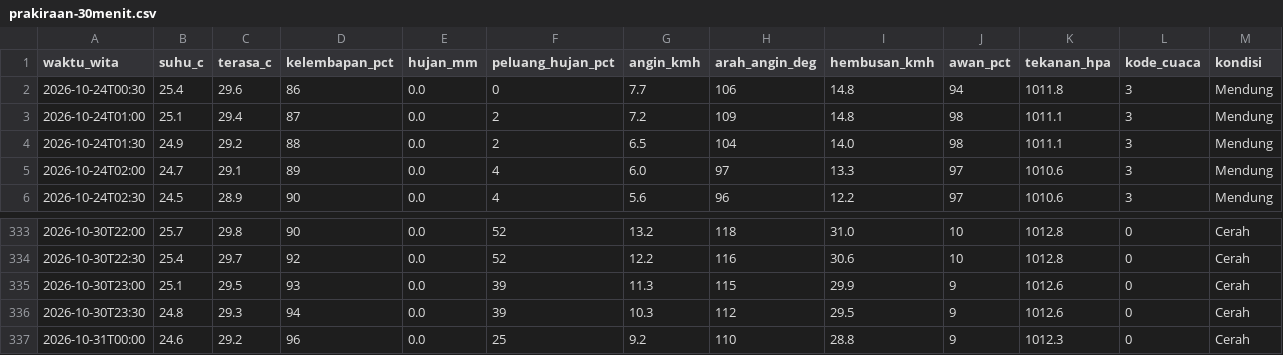
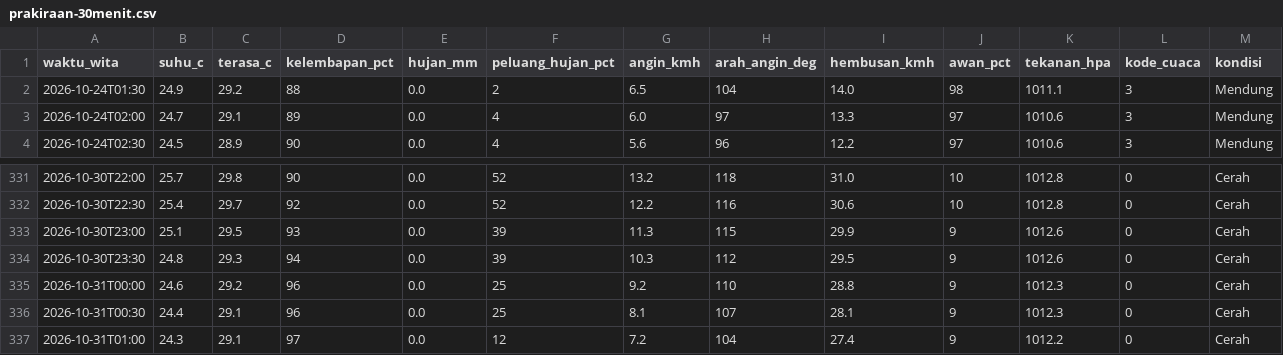
Before and after one commit to ariblackheart-cyber/cuaca-mataram, a CSV file: data/prakiraan-30menit.csv, drawn as a sheet; only a part is shown, gaps mark what is left out.

```diff
--- a/data/prakiraan-30menit.csv
+++ b/data/prakiraan-30menit.csv
@@ -1,4 +1,2 @@
 waktu_wita,suhu_c,terasa_c,kelembapan_pct,hujan_mm,peluang_hujan_pct,angin_kmh,arah_angin_deg,hembusan_kmh,awan_pct,tekanan_hpa,kode_cuaca,kondisi
-2026-10-24T00:30,25.4,29.6,86,0.0,0,7.7,106,14.8,94,1011.8,3,Mendung
-2026-10-24T01:00,25.1,29.4,87,0.0,2,7.2,109,14.8,98,1011.1,3,Mendung
 2026-10-24T01:30,24.9,29.2,88,0.0,2,6.5,104,14.0,98,1011.1,3,Mendung
@@ -337 +335,3 @@ waktu_wita,suhu_c,terasa_c,kelembapan_pct,hujan_mm,peluang_hujan_pct,angin_kmh,a
 2026-10-31T00:00,24.6,29.2,96,0.0,25,9.2,110,28.8,9,1012.3,0,Cerah
+2026-10-31T00:30,24.4,29.1,96,0.0,25,8.1,107,28.1,9,1012.3,0,Cerah
+2026-10-31T01:00,24.3,29.1,97,0.0,12,7.2,104,27.4,9,1012.2,0,Cerah
```
Also changed, not shown: 2 other files.
